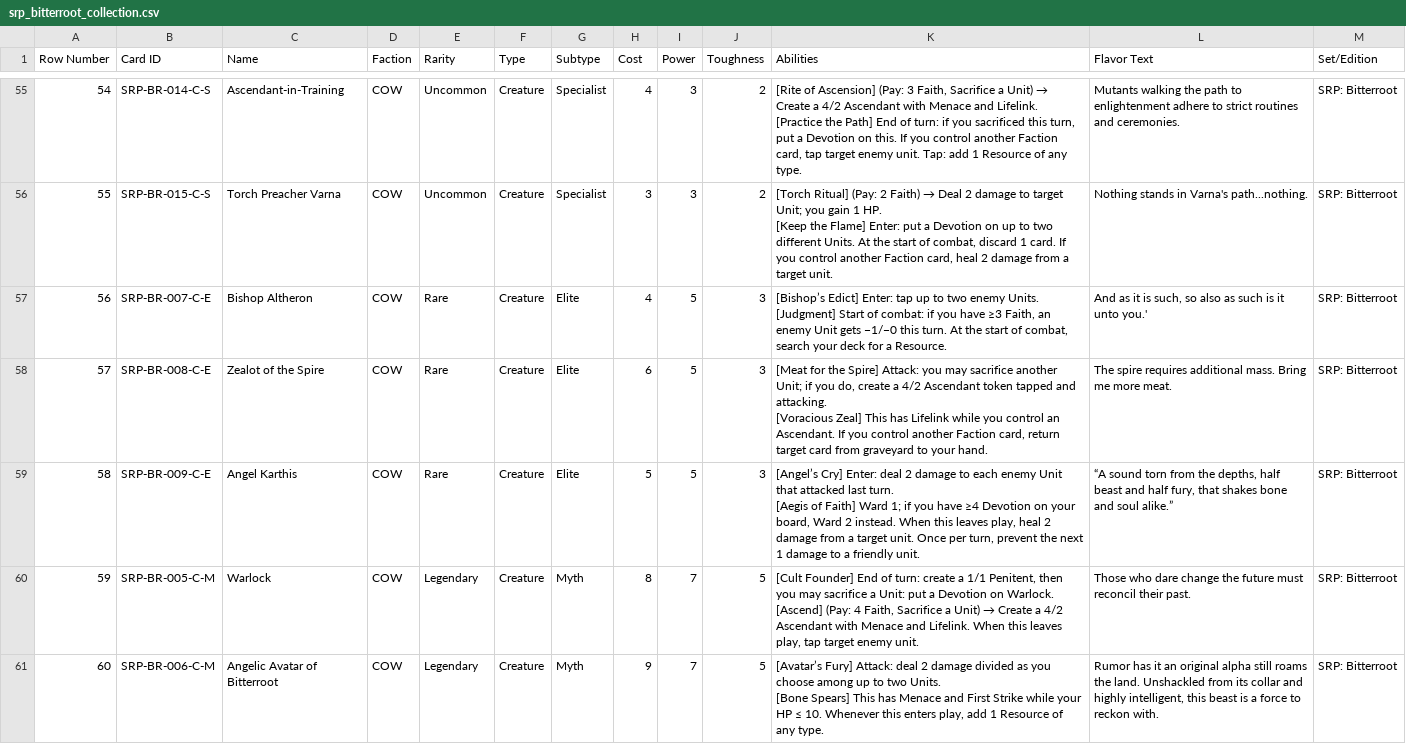
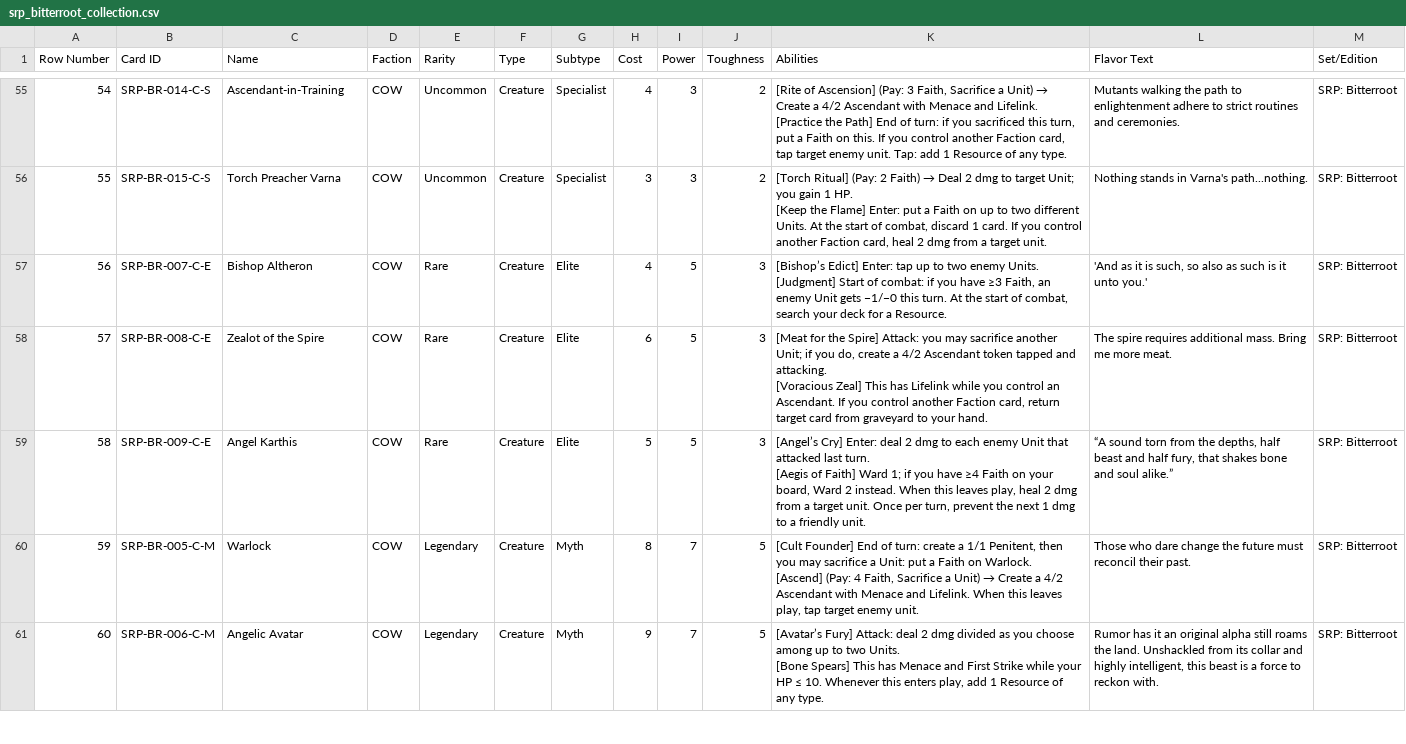
Before and after one commit to soaibaidu/rule34xxx, a CSV file: CollectibleCards/source/collections/srp_bitterroot_collection.csv, drawn as a sheet; only a part is shown, gaps mark what is left out; the diff covers the shown part only.

```diff
--- a/CollectibleCards/source/collections/srp_bitterroot_collection.csv
+++ b/CollectibleCards/source/collections/srp_bitterroot_collection.csv
@@ -102,14 +102,14 @@ Row Number,Card ID,Name,Faction,Rarity,Type,Subtype,Cost,Power,Toughness,Abiliti
-54,SRP-BR-014-C-S,Ascendant-in-Training,COW,Uncommon,Creature,Specialist,4,3,2,"[Rite of Ascension] (Pay: 3 Faith, Sacrifice a Unit) → Create a 4/2 Ascendant with Menace and Lifelink.
-[Practice the Path] End of turn: if you sacrificed this turn, put a Devotion on this. If you control another Faction card, tap target enemy unit. Tap: add 1 Resource of any type.",Mutants walking the path to enlightenment adhere to strict routines and ceremonies.,SRP: Bitterroot
-55,SRP-BR-015-C-S,Torch Preacher Varna,COW,Uncommon,Creature,Specialist,3,3,2,"[Torch Ritual] (Pay: 2 Faith) → Deal 2 damage to target Unit; you gain 1 HP.
-[Keep the Flame] Enter: put a Devotion on up to two different Units. At the start of combat, discard 1 card. If you control another Faction card, heal 2 damage from a target unit.",Nothing stands in Varna's path...nothing.,SRP: Bitterroot
-56,SRP-BR-007-C-E,Bishop Altheron,COW,Rare,Creature,Elite,4,5,3,"[Bishop’s Edict] Enter: tap up to two enemy Units.
-[Judgment] Start of combat: if you have ≥3 Faith, an enemy Unit gets −1/−0 this turn. At the start of combat, search your deck for a Resource.","And as it is such, so also as such is it unto you.'",SRP: Bitterroot
+54,SRP-BR-014-C-S,Ascendant-in-Training,COW,Uncommon,Creature,Specialist,4,3,2,"[Rite of Ascension] (Pay: 3 Faith, Sacrifice a Unit) → Create a 4/2 Ascendant with Menace and Lifelink.
+[Practice the Path] End of turn: if you sacrificed this turn, put a Faith on this. If you control another Faction card, tap target enemy unit. Tap: add 1 Resource of any type.",Mutants walking the path to enlightenment adhere to strict routines and ceremonies.,SRP: Bitterroot
+55,SRP-BR-015-C-S,Torch Preacher Varna,COW,Uncommon,Creature,Specialist,3,3,2,"[Torch Ritual] (Pay: 2 Faith) → Deal 2 dmg to target Unit; you gain 1 HP.
+[Keep the Flame] Enter: put a Faith on up to two different Units. At the start of combat, discard 1 card. If you control another Faction card, heal 2 dmg from a target unit.",Nothing stands in Varna's path...nothing.,SRP: Bitterroot
+56,SRP-BR-007-C-E,Bishop Altheron,COW,Rare,Creature,Elite,4,5,3,"[Bishop’s Edict] Enter: tap up to two enemy Units.
+[Judgment] Start of combat: if you have ≥3 Faith, an enemy Unit gets −1/−0 this turn. At the start of combat, search your deck for a Resource.","'And as it is such, so also as such is it unto you.'",SRP: Bitterroot
 57,SRP-BR-008-C-E,Zealot of the Spire,COW,Rare,Creature,Elite,6,5,3,"[Meat for the Spire] Attack: you may sacrifice another Unit; if you do, create a 4/2 Ascendant token tapped and attacking.
 [Voracious Zeal] This has Lifelink while you control an Ascendant. If you control another Faction card, return target card from graveyard to your hand.",The spire requires additional mass. Bring me more meat.,SRP: Bitterroot
-58,SRP-BR-009-C-E,Angel Karthis,COW,Rare,Creature,Elite,5,5,3,"[Angel’s Cry] Enter: deal 2 damage to each enemy Unit that attacked last turn.
-[Aegis of Faith] Ward 1; if you have ≥4 Devotion on your board, Ward 2 instead. When this leaves play, heal 2 damage from a target unit. Once per turn, prevent the next 1 damage to a friendly unit.","“A sound torn from the depths, half beast and half fury, that shakes bone and soul alike.”",SRP: Bitterroot
-59,SRP-BR-005-C-M,Warlock,COW,Legendary,Creature,Myth,8,7,5,"[Cult Founder] End of turn: create a 1/1 Penitent, then you may sacrifice a Unit: put a Devotion on Warlock.
-[Ascend] (Pay: 4 Faith, Sacrifice a Unit) → Create a 4/2 Ascendant with Menace and Lifelink. When this leaves play, tap target enemy unit.",Those who dare change the future must reconcil their past.,SRP: Bitterroot
-60,SRP-BR-006-C-M,Angelic Avatar of Bitterroot,COW,Legendary,Creature,Myth,9,7,5,"[Avatar’s Fury] Attack: deal 2 damage divided as you choose among up to two Units.
-[Bone Spears] This has Menace and First Strike while your HP ≤ 10. Whenever this enters play, add 1 Resource of any type.","Rumor has it an original alpha still roams the land. Unshackled from its collar and highly intelligent, this beast is a force to reckon with.",SRP: Bitterroot
+58,SRP-BR-009-C-E,Angel Karthis,COW,Rare,Creature,Elite,5,5,3,"[Angel’s Cry] Enter: deal 2 dmg to each enemy Unit that attacked last turn.
+[Aegis of Faith] Ward 1; if you have ≥4 Faith on your board, Ward 2 instead. When this leaves play, heal 2 dmg from a target unit. Once per turn, prevent the next 1 dmg to a friendly unit.","“A sound torn from the depths, half beast and half fury, that shakes bone and soul alike.”",SRP: Bitterroot
+59,SRP-BR-005-C-M,Warlock,COW,Legendary,Creature,Myth,8,7,5,"[Cult Founder] End of turn: create a 1/1 Penitent, then you may sacrifice a Unit: put a Faith on Warlock.
+[Ascend] (Pay: 4 Faith, Sacrifice a Unit) → Create a 4/2 Ascendant with Menace and Lifelink. When this leaves play, tap target enemy unit.",Those who dare change the future must reconcil their past.,SRP: Bitterroot
+60,SRP-BR-006-C-M,Angelic Avatar,COW,Legendary,Creature,Myth,9,7,5,"[Avatar’s Fury] Attack: deal 2 dmg divided as you choose among up to two Units.
+[Bone Spears] This has Menace and First Strike while your HP ≤ 10. Whenever this enters play, add 1 Resource of any type.","Rumor has it an original alpha still roams the land. Unshackled from its collar and highly intelligent, this beast is a force to reckon with.",SRP: Bitterroot
```
Also changed, not shown: 115 edited cells elsewhere in this file, CollectibleCards/source/collections/srp_player_collection.csv, 54 other files.
